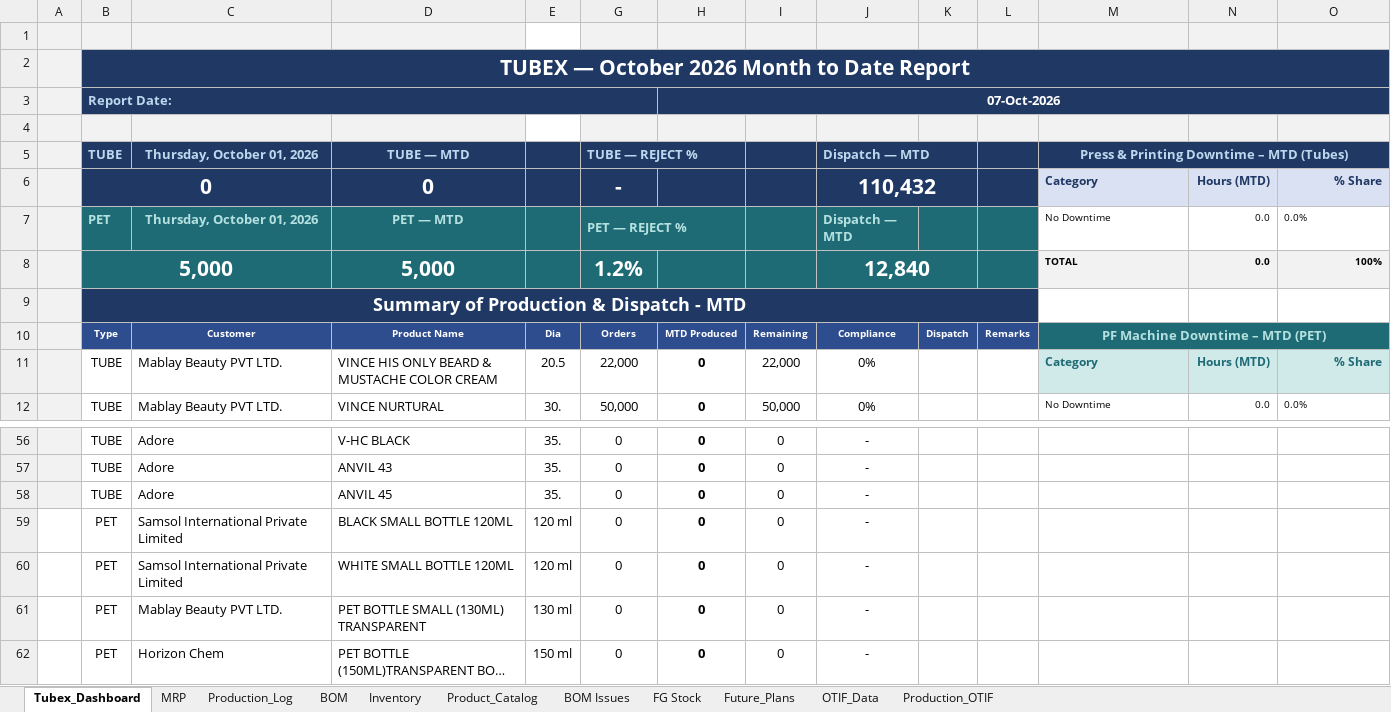
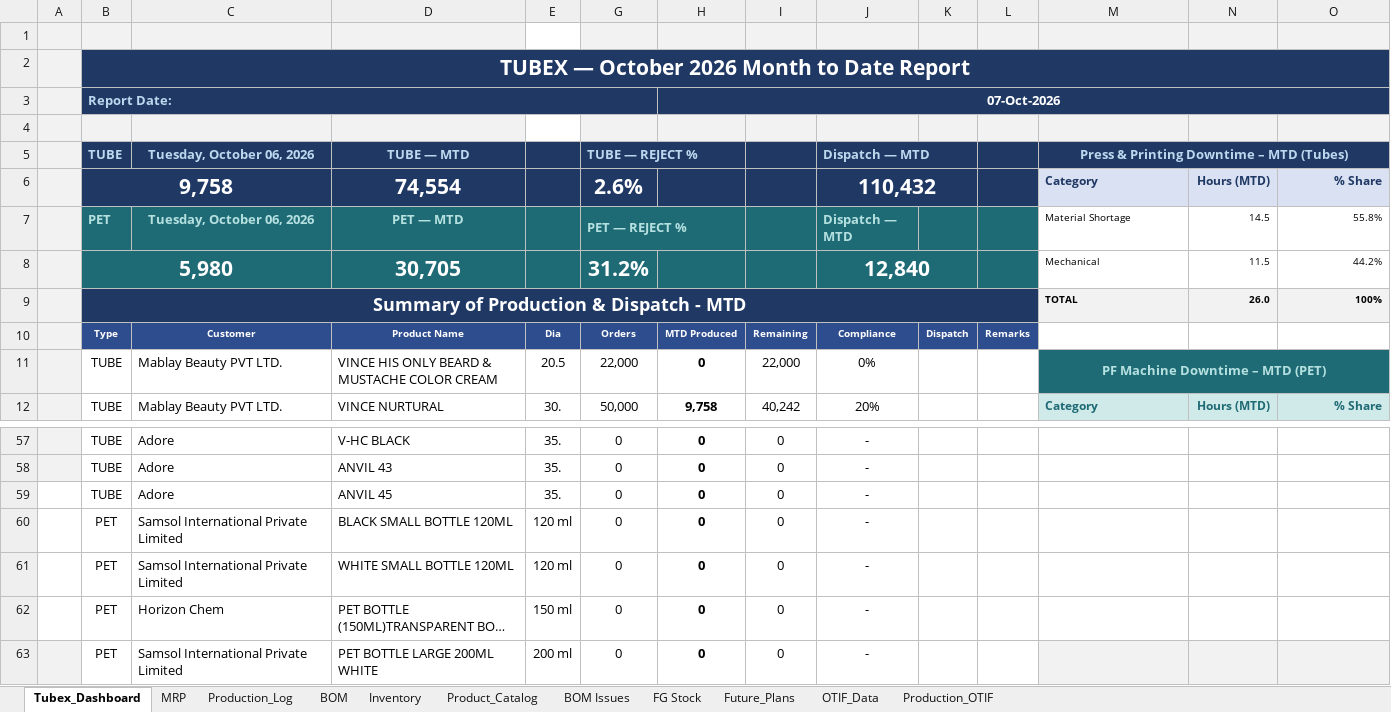
Before and after one commit to ckndr/alpha-containers, an Excel workbook: Tubex_Oct26.xlsx, sheet Tubex_Dashboard, drawn as a sheet; only a part is shown, gaps mark what is left out; the shorter side is filled out with more unchanged rows; long unchanged cells end in …; values as stored, in another font and other column widths than the file's, no borders; removed rows and columns are numbered as before the commit, all else as after; the diff covers the shown part only; the diff names each change by its address in the sheet, - before the commit and + after, or states it on an @@ line.

```diff
--- a/Tubex_Oct26.xlsx (sheet Tubex_Dashboard)
+++ b/Tubex_Oct26.xlsx (sheet Tubex_Dashboard)
-C5: Thursday, October 01, 2026
+C5: Tuesday, October 06, 2026
-B6: 0
+B6: 9,758
-D6: 0
+D6: 74,554
-G6: -
+G6: 2.6%
-C7: Thursday, October 01, 2026
+C7: Tuesday, October 06, 2026
-M7: No Downtime
+M7: Material Shortage
-N7: 0.0
+N7: 14.5
-O7: 0.0%
+O7: 55.8%
-O7 alignment: left
+O7 alignment: right
-row 8:  | 5,000 |  | 5,000 |  | 1.2% |  |  | 12,840 |  |  | TOTAL | 0.0 | 100%
-row 9:  | Summary of Production & Dispatch - MTD
+row 8:  | 5,980 |  | 30,705 |  | 31.2% |  |  | 12,840 |  |  | Mechanical | 11.5 | 44.2%
+row 9:  | Summary of Production & Dispatch - MTD |  |  |  |  |  |  |  |  |  | TOTAL | 26.0 | 100%
-M10: PF Machine Downtime – MTD (PET)
+M10: (empty)
-M10:O10 fill: #1F6B75
+M10:O10 fill: none
-M10:O10 merged
-M11: Category
+M11: PF Machine Downtime – MTD (PET)
-M11:O11 fill: #D0EAEA
+M11:O11 fill: #1F6B75
@@ M11 text colour: #1F6B75 → #B4E0E0, text size: larger, alignment: left → center @@
+M11:O11 merged
-N11: Hours (MTD)
+N11: (empty)
-O11: % Share
+O11: (empty)
-row 12:  | TUBE | Mablay Beauty PVT LTD. | VINCE NURTURAL | 30. | 50,000 | 0 | 50,000 | 0% |  |  | No Downtime | 0.0 | 0.0%
+row 12:  | TUBE | Mablay Beauty PVT LTD. | VINCE NURTURAL | 30. | 50,000 | 9,758 | 40,242 | 20% |  |  | Category | Hours (MTD) | % Share
-A59 fill: #F2F2F2
+A59 fill: none
-row 61:  | PET | Mablay Beauty PVT LTD. | PET BOTTLE SMALL (130ML) TRANSPARENT | 130 ml | 0 | 0 | 0 | -
```
Also changed, not shown: 2 added rows, 1 removed row, 21 edited cells and cell formats elsewhere in this sheet, sheet Production_Log, sheet FG Stock, sheet MRP, formulas that keep their value, hidden cells, 5 other files.
